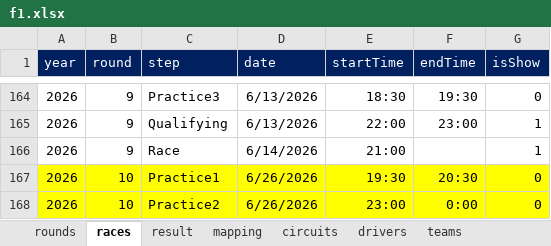
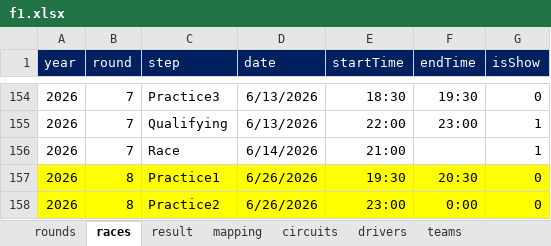
Before and after one commit to ColaLovingCat/vue_platform, an Excel workbook: public/docs/datas/f1.xlsx, sheet races, drawn as a sheet; only a part is shown, gaps mark what is left out; values as stored, in another font and other column widths than the file's, no borders; addresses are those after the commit; the diff covers the shown part only; the diff names each change by its address in the sheet, - before the commit and + after, or states it on an @@ line.

```diff
--- a/public/docs/datas/f1.xlsx (sheet races)
+++ b/public/docs/datas/f1.xlsx (sheet races)
-B154:B156 (round): 9
+B154:B156 (round): 7
-B157:B158 (round): 10
+B157:B158 (round): 8
```
Also changed, not shown: other rows of this sheet, sheet result, sheet rounds, 11 other files.
